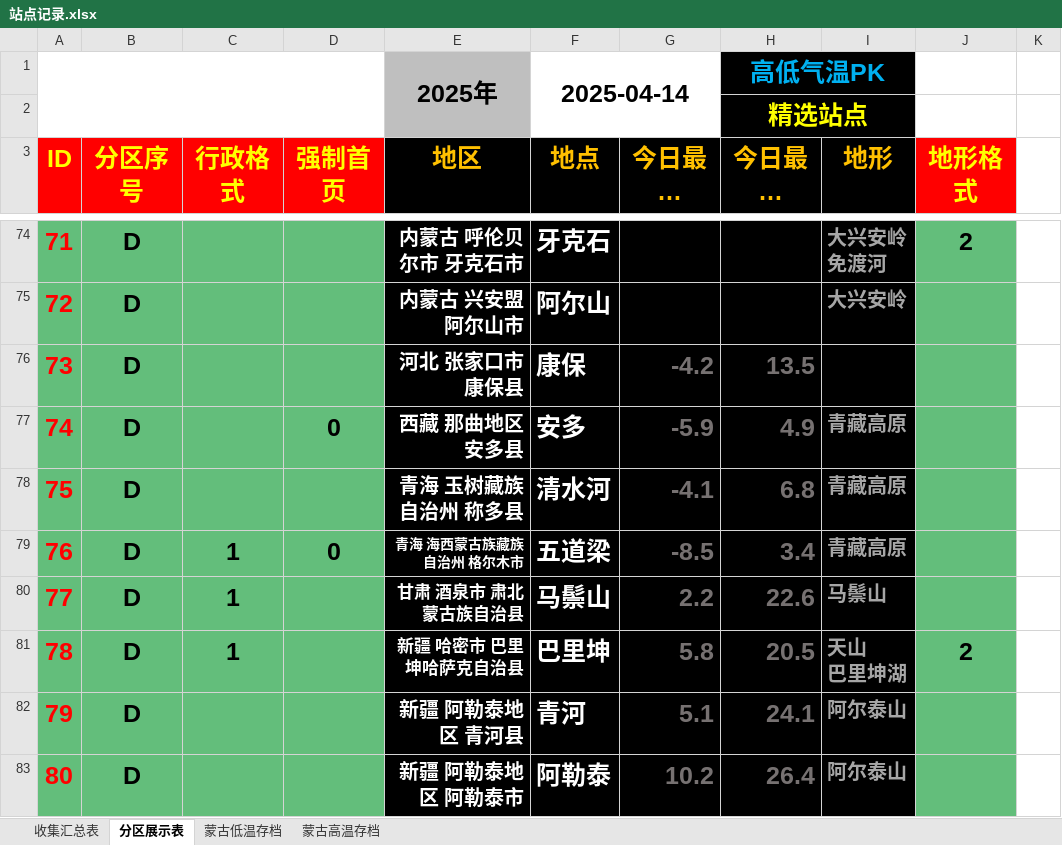
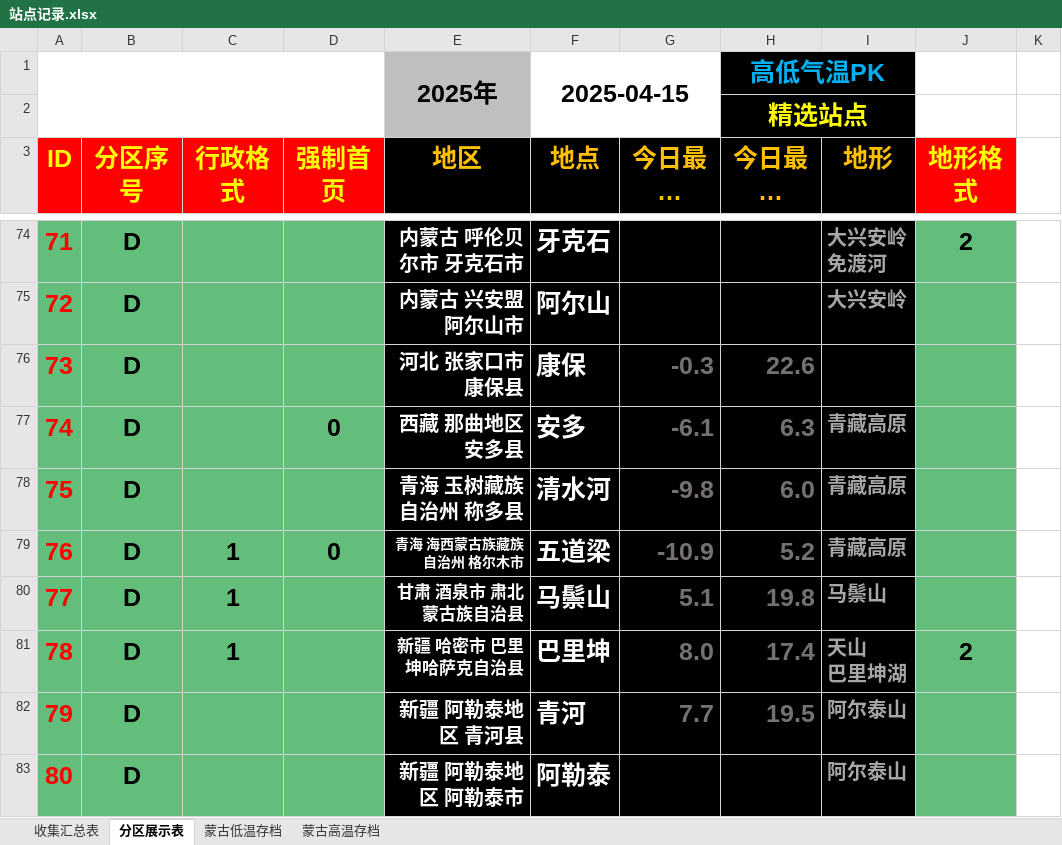
Before and after one commit to qkvkql/default, an Excel workbook: 气象/站点记录.xlsx, sheet 分区展示表, drawn as a sheet; only a part is shown, gaps mark what is left out; long unchanged cells end in …; values as stored, in another font and other column widths than the file's, no borders; conditional formats not drawn; the diff covers the shown part only; the diff names each change by its address in the sheet, - before the commit and + after, or states it on an @@ line.

```diff
--- a/气象/站点记录.xlsx (sheet 分区展示表)
+++ b/气象/站点记录.xlsx (sheet 分区展示表)
-F1 (地点): 2025-04-14
+F1 (地点): 2025-04-15
-G76 (今日最低 气温(℃)): -4.2
+G76 (今日最低 气温(℃)): -0.3
-H76 (今日最高 气温(℃)): 13.5
+H76 (今日最高 气温(℃)): 22.6
-G77 (今日最低 气温(℃)): -5.9
+G77 (今日最低 气温(℃)): -6.1
-H77 (今日最高 气温(℃)): 4.9
+H77 (今日最高 气温(℃)): 6.3
-G78 (今日最低 气温(℃)): -4.1
+G78 (今日最低 气温(℃)): -9.8
-H78 (今日最高 气温(℃)): 6.8
+H78 (今日最高 气温(℃)): 6.0
-G79 (今日最低 气温(℃)): -8.5
+G79 (今日最低 气温(℃)): -10.9
-H79 (今日最高 气温(℃)): 3.4
+H79 (今日最高 气温(℃)): 5.2
-G80 (今日最低 气温(℃)): 2.2
+G80 (今日最低 气温(℃)): 5.1
-H80 (今日最高 气温(℃)): 22.6
+H80 (今日最高 气温(℃)): 19.8
-G81 (今日最低 气温(℃)): 5.8
+G81 (今日最低 气温(℃)): 8.0
-H81 (今日最高 气温(℃)): 20.5
+H81 (今日最高 气温(℃)): 17.4
-G82 (今日最低 气温(℃)): 5.1
+G82 (今日最低 气温(℃)): 7.7
-H82 (今日最高 气温(℃)): 24.1
+H82 (今日最高 气温(℃)): 19.5
-G83 (今日最低 气温(℃)): 10.2
+G83 (今日最低 气温(℃)): (empty)
-H83 (今日最高 气温(℃)): 26.4
+H83 (今日最高 气温(℃)): (empty)
```
Also changed, not shown: 138 edited cells elsewhere in this sheet, sheet 收集汇总表, sheet 蒙古高温存档, sheet 蒙古低温存档, 气象/气温颜色/气温颜色.xlsx, 气象/站点信息.xlsx, 1 other file.
